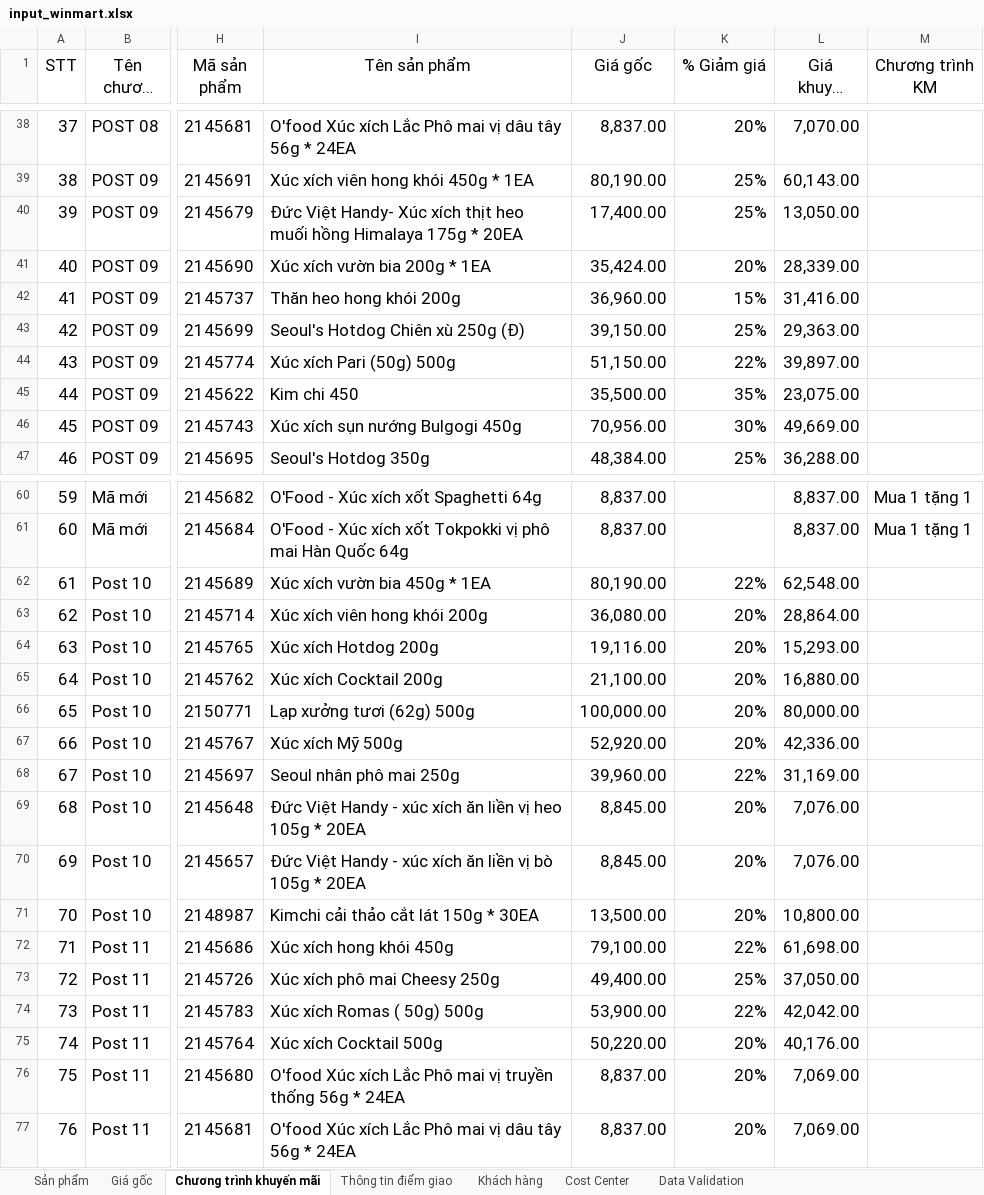
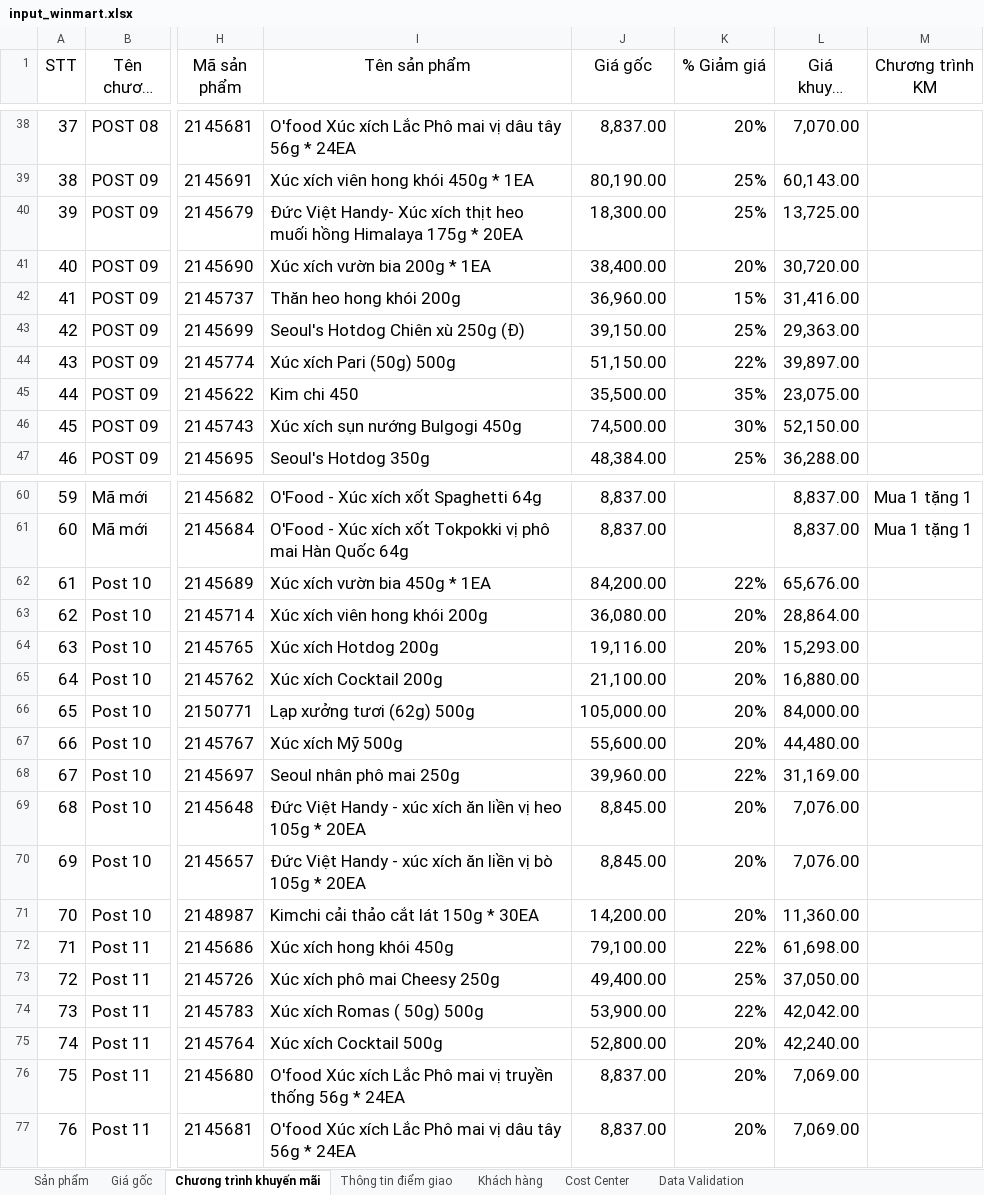
Before and after one commit to daesang-dev/project-upload-reboot, an Excel workbook: data/input_winmart.xlsx, sheet Chương trình khuyến mãi, drawn as a sheet; only a part is shown, gaps mark what is left out; long unchanged cells end in …; values as stored, in another font and other column widths than the file's, no borders; conditional formats and table styles not drawn; the diff covers the shown part only; the diff names each change by its address in the sheet, - before the commit and + after, or states it on an @@ line.

Commit message:
thêm chương trình mới, chỉnh sửa logic của view tạo báo cáo

```diff
--- a/data/input_winmart.xlsx (sheet Chương trình khuyến mãi)
+++ b/data/input_winmart.xlsx (sheet Chương trình khuyến mãi)
-J40 (Giá gốc): 17,400.00
+J40 (Giá gốc): 18,300.00
-L40 (Giá khuyến mại): 13,050.00
+L40 (Giá khuyến mại): 13,725.00
-J41 (Giá gốc): 35,424.00
+J41 (Giá gốc): 38,400.00
-L41 (Giá khuyến mại): 28,339.00
+L41 (Giá khuyến mại): 30,720.00
-J46 (Giá gốc): 70,956.00
+J46 (Giá gốc): 74,500.00
-L46 (Giá khuyến mại): 49,669.00
+L46 (Giá khuyến mại): 52,150.00
-J62 (Giá gốc): 80,190.00
+J62 (Giá gốc): 84,200.00
-L62 (Giá khuyến mại): 62,548.00
+L62 (Giá khuyến mại): 65,676.00
-J66 (Giá gốc): 100,000.00
+J66 (Giá gốc): 105,000.00
-L66 (Giá khuyến mại): 80,000.00
+L66 (Giá khuyến mại): 84,000.00
-J67 (Giá gốc): 52,920.00
+J67 (Giá gốc): 55,600.00
-L67 (Giá khuyến mại): 42,336.00
+L67 (Giá khuyến mại): 44,480.00
-J71 (Giá gốc): 13,500.00
+J71 (Giá gốc): 14,200.00
-L71 (Giá khuyến mại): 10,800.00
+L71 (Giá khuyến mại): 11,360.00
-J75 (Giá gốc): 50,220.00
+J75 (Giá gốc): 52,800.00
-L75 (Giá khuyến mại): 40,176.00
+L75 (Giá khuyến mại): 42,240.00
```
Also changed, not shown: 11 added rows and 36 edited cells elsewhere in this sheet, sheet Thông tin điểm giao, sheet Giá gốc, 1 other file.
